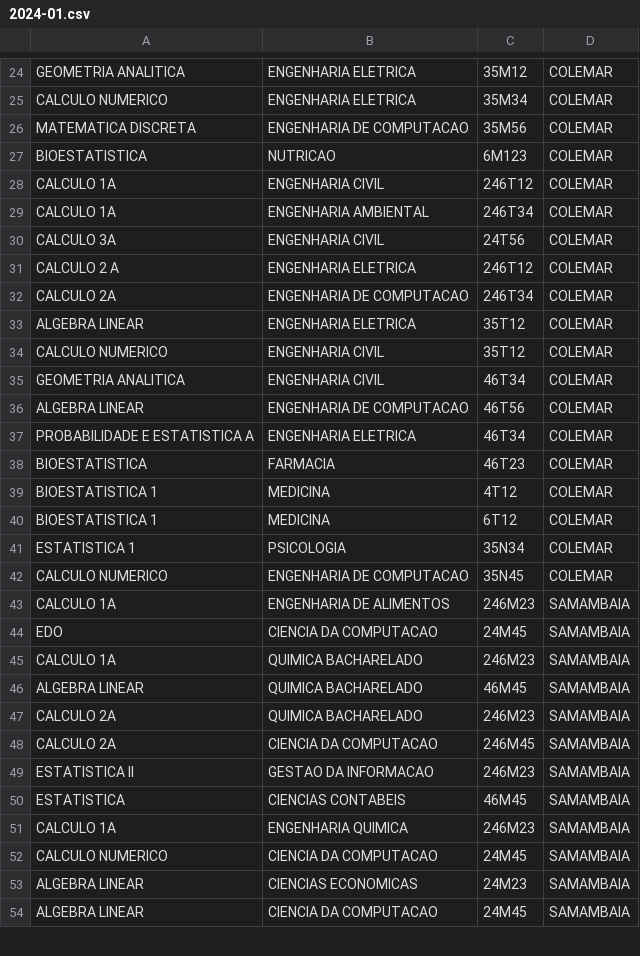
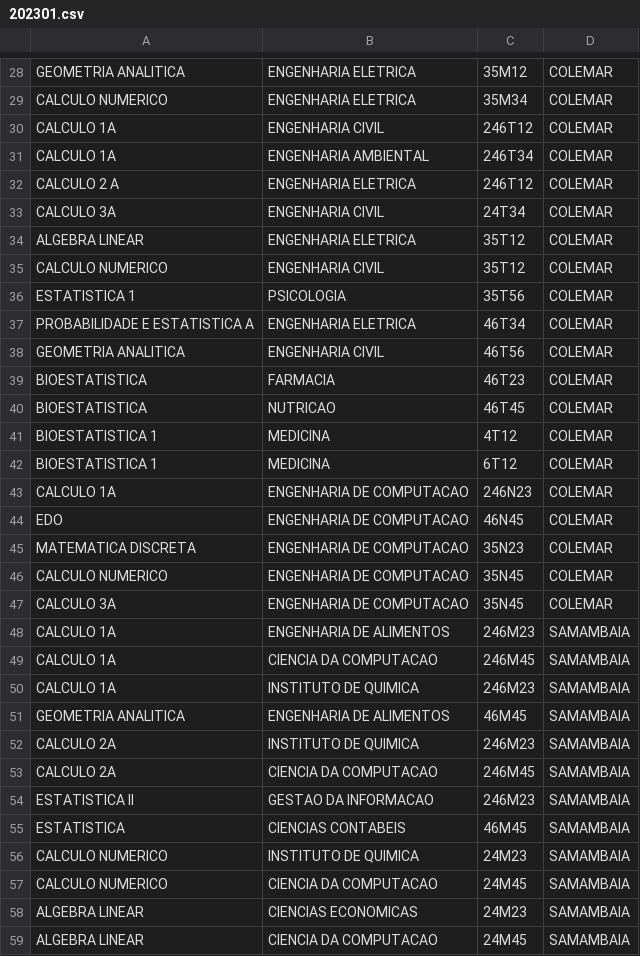
Before and after one commit to mpbsd/mmc, a CSV file: brew/202301.csv (was brew/2024-01.csv), drawn as a sheet; only a part is shown, gaps mark what is left out; the diff covers the shown part only.

```diff
--- a/brew/2024-01.csv
+++ b/brew/202301.csv
@@ -25,24 +29,25 @@ GEOMETRIA ANALITICA                    ; ENGENHARIA ELETRICA       ; 35M12  ; CO
 CALCULO NUMERICO                       ; ENGENHARIA ELETRICA       ; 35M34  ; COLEMAR
-MATEMATICA DISCRETA                    ; ENGENHARIA DE COMPUTACAO  ; 35M56  ; COLEMAR
-BIOESTATISTICA                         ; NUTRICAO                  ; 6M123  ; COLEMAR
 CALCULO 1A                             ; ENGENHARIA CIVIL          ; 246T12 ; COLEMAR
 CALCULO 1A                             ; ENGENHARIA AMBIENTAL      ; 246T34 ; COLEMAR
-CALCULO 3A                             ; ENGENHARIA CIVIL          ; 24T56  ; COLEMAR
 CALCULO 2 A                            ; ENGENHARIA ELETRICA       ; 246T12 ; COLEMAR
-CALCULO 2A                             ; ENGENHARIA DE COMPUTACAO  ; 246T34 ; COLEMAR
+CALCULO 3A                             ; ENGENHARIA CIVIL          ; 24T34  ; COLEMAR
 ALGEBRA LINEAR                         ; ENGENHARIA ELETRICA       ; 35T12  ; COLEMAR
 CALCULO NUMERICO                       ; ENGENHARIA CIVIL          ; 35T12  ; COLEMAR
-GEOMETRIA ANALITICA                    ; ENGENHARIA CIVIL          ; 46T34  ; COLEMAR
-ALGEBRA LINEAR                         ; ENGENHARIA DE COMPUTACAO  ; 46T56  ; COLEMAR
+ESTATISTICA 1                          ; PSICOLOGIA                ; 35T56  ; COLEMAR
 PROBABILIDADE E ESTATISTICA A          ; ENGENHARIA ELETRICA       ; 46T34  ; COLEMAR
+GEOMETRIA ANALITICA                    ; ENGENHARIA CIVIL          ; 46T56  ; COLEMAR
 BIOESTATISTICA                         ; FARMACIA                  ; 46T23  ; COLEMAR
+BIOESTATISTICA                         ; NUTRICAO                  ; 46T45  ; COLEMAR
 BIOESTATISTICA 1                       ; MEDICINA                  ; 4T12   ; COLEMAR
 BIOESTATISTICA 1                       ; MEDICINA                  ; 6T12   ; COLEMAR
-ESTATISTICA 1                          ; PSICOLOGIA                ; 35N34  ; COLEMAR
+CALCULO 1A                             ; ENGENHARIA DE COMPUTACAO  ; 246N23 ; COLEMAR
+EDO                                    ; ENGENHARIA DE COMPUTACAO  ; 46N45  ; COLEMAR
+MATEMATICA DISCRETA                    ; ENGENHARIA DE COMPUTACAO  ; 35N23  ; COLEMAR
 CALCULO NUMERICO                       ; ENGENHARIA DE COMPUTACAO  ; 35N45  ; COLEMAR
+CALCULO 3A                             ; ENGENHARIA DE COMPUTACAO  ; 35N45  ; COLEMAR
 CALCULO 1A                             ; ENGENHARIA DE ALIMENTOS   ; 246M23 ; SAMAMBAIA
-EDO                                    ; CIENCIA DA COMPUTACAO     ; 24M45  ; SAMAMBAIA
-CALCULO 1A                             ; QUIMICA BACHARELADO       ; 246M23 ; SAMAMBAIA
-ALGEBRA LINEAR                         ; QUIMICA BACHARELADO       ; 46M45  ; SAMAMBAIA
-CALCULO 2A                             ; QUIMICA BACHARELADO       ; 246M23 ; SAMAMBAIA
+CALCULO 1A                             ; CIENCIA DA COMPUTACAO     ; 246M45 ; SAMAMBAIA
+CALCULO 1A                             ; INSTITUTO DE QUIMICA      ; 246M23 ; SAMAMBAIA
+GEOMETRIA ANALITICA                    ; ENGENHARIA DE ALIMENTOS   ; 46M45  ; SAMAMBAIA
+CALCULO 2A                             ; INSTITUTO DE QUIMICA      ; 246M23 ; SAMAMBAIA
 CALCULO 2A                             ; CIENCIA DA COMPUTACAO     ; 246M45 ; SAMAMBAIA
@@ -50,3 +55,3 @@ ESTATISTICA II                         ; GESTAO DA INFORMACAO      ; 246M23 ; SA
 ESTATISTICA                            ; CIENCIAS CONTABEIS        ; 46M45  ; SAMAMBAIA
-CALCULO 1A                             ; ENGENHARIA QUIMICA        ; 246M23 ; SAMAMBAIA
+CALCULO NUMERICO                       ; INSTITUTO DE QUIMICA      ; 24M23  ; SAMAMBAIA
 CALCULO NUMERICO                       ; CIENCIA DA COMPUTACAO     ; 24M45  ; SAMAMBAIA
```
Also changed, not shown: 9 added rows, 11 removed rows, 5 moved rows and 24 edited cells elsewhere in this file, 7 other files.
